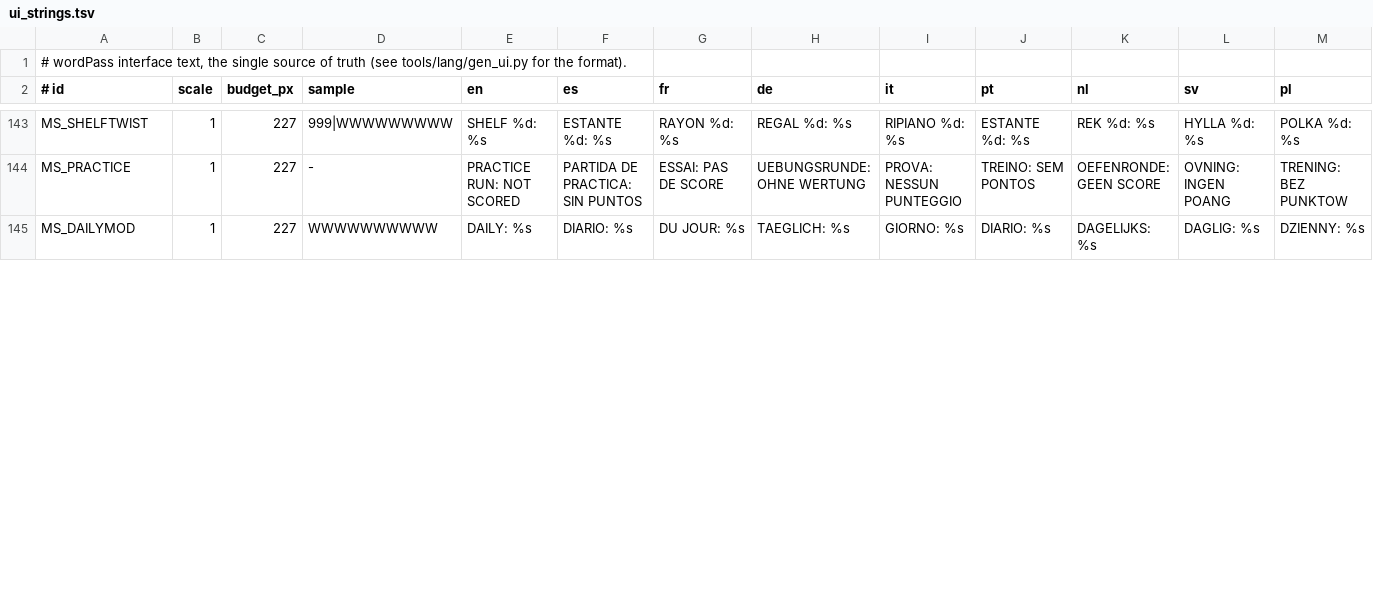
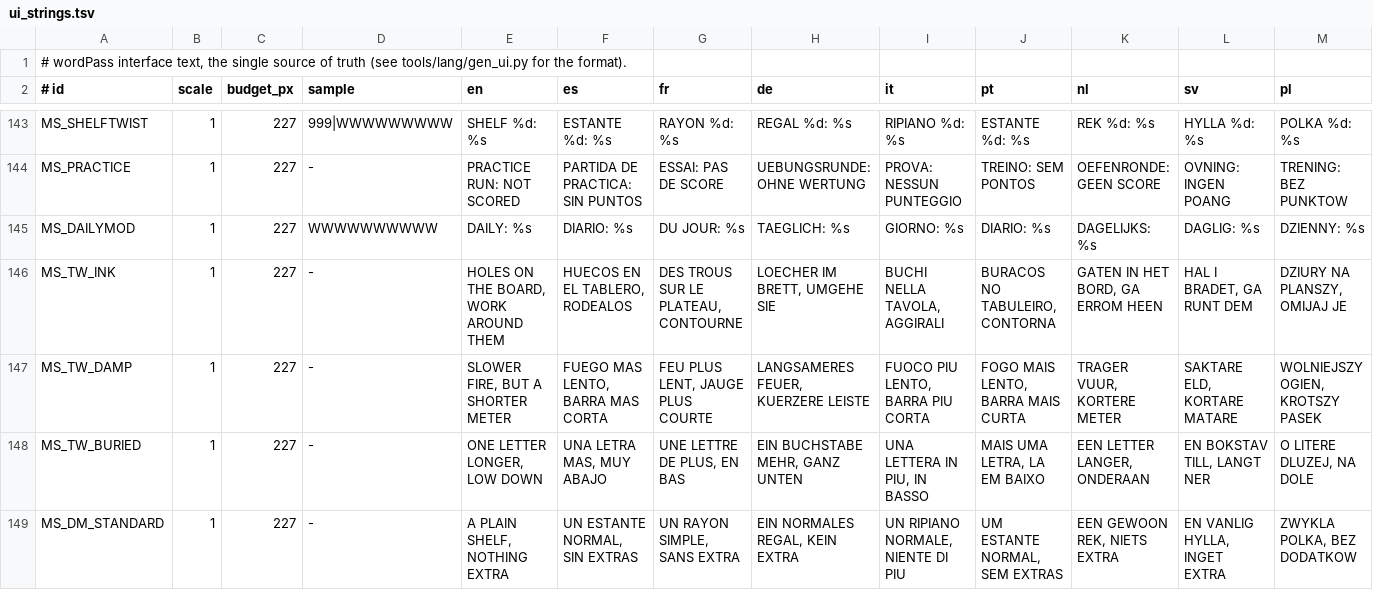
Before and after one commit to masong0508-lab/wordPass, a TSV file: tools/lang/ui_strings.tsv, drawn as a sheet; only a part is shown, gaps mark what is left out; rows hold the shown columns only; the diff covers the shown part only; the diff names each change by its address in the sheet, - before the commit and + after, or states it on an @@ line.

```diff
--- a/tools/lang/ui_strings.tsv
+++ b/tools/lang/ui_strings.tsv
+row 146: MS_TW_INK | 1 | 227 | - | HOLES ON THE BOARD, WORK AROUND THEM | HUECOS EN EL TABLERO, RODEALOS | DES TROUS SUR LE PLATEAU, CONTOURNE | LOECHER IM BRETT, UMGEHE SIE | BUCHI NELLA TAVOLA, AGGIRALI | BURACOS NO TABULEIRO, CONTORNA | GATEN IN HET BORD, GA ERROM HEEN | HAL I BRADET, GA RUNT DEM | DZIURY NA PLANSZY, OMIJAJ JE
+row 147: MS_TW_DAMP | 1 | 227 | - | SLOWER FIRE, BUT A SHORTER METER | FUEGO MAS LENTO, BARRA MAS CORTA | FEU PLUS LENT, JAUGE PLUS COURTE | LANGSAMERES FEUER, KUERZERE LEISTE | FUOCO PIU LENTO, BARRA PIU CORTA | FOGO MAIS LENTO, BARRA MAIS CURTA | TRAGER VUUR, KORTERE METER | SAKTARE ELD, KORTARE MATARE | WOLNIEJSZY OGIEN, KROTSZY PASEK
+row 148: MS_TW_BURIED | 1 | 227 | - | ONE LETTER LONGER, LOW DOWN | UNA LETRA MAS, MUY ABAJO | UNE LETTRE DE PLUS, EN BAS | EIN BUCHSTABE MEHR, GANZ UNTEN | UNA LETTERA IN PIU, IN BASSO | MAIS UMA LETRA, LA EM BAIXO | EEN LETTER LANGER, ONDERAAN | EN BOKSTAV TILL, LANGT NER | O LITERE DLUZEJ, NA DOLE
+row 149: MS_DM_STANDARD | 1 | 227 | - | A PLAIN SHELF, NOTHING EXTRA | UN ESTANTE NORMAL, SIN EXTRAS | UN RAYON SIMPLE, SANS EXTRA | EIN NORMALES REGAL, KEIN EXTRA | UN RIPIANO NORMALE, NIENTE DI PIU | UM ESTANTE NORMAL, SEM EXTRAS | EEN GEWOON REK, NIETS EXTRA | EN VANLIG HYLLA, INGET EXTRA | ZWYKLA POLKA, BEZ DODATKOW
```
Also changed, not shown: 4 added rows and 26 edited cells elsewhere in this file, 5 other files.
